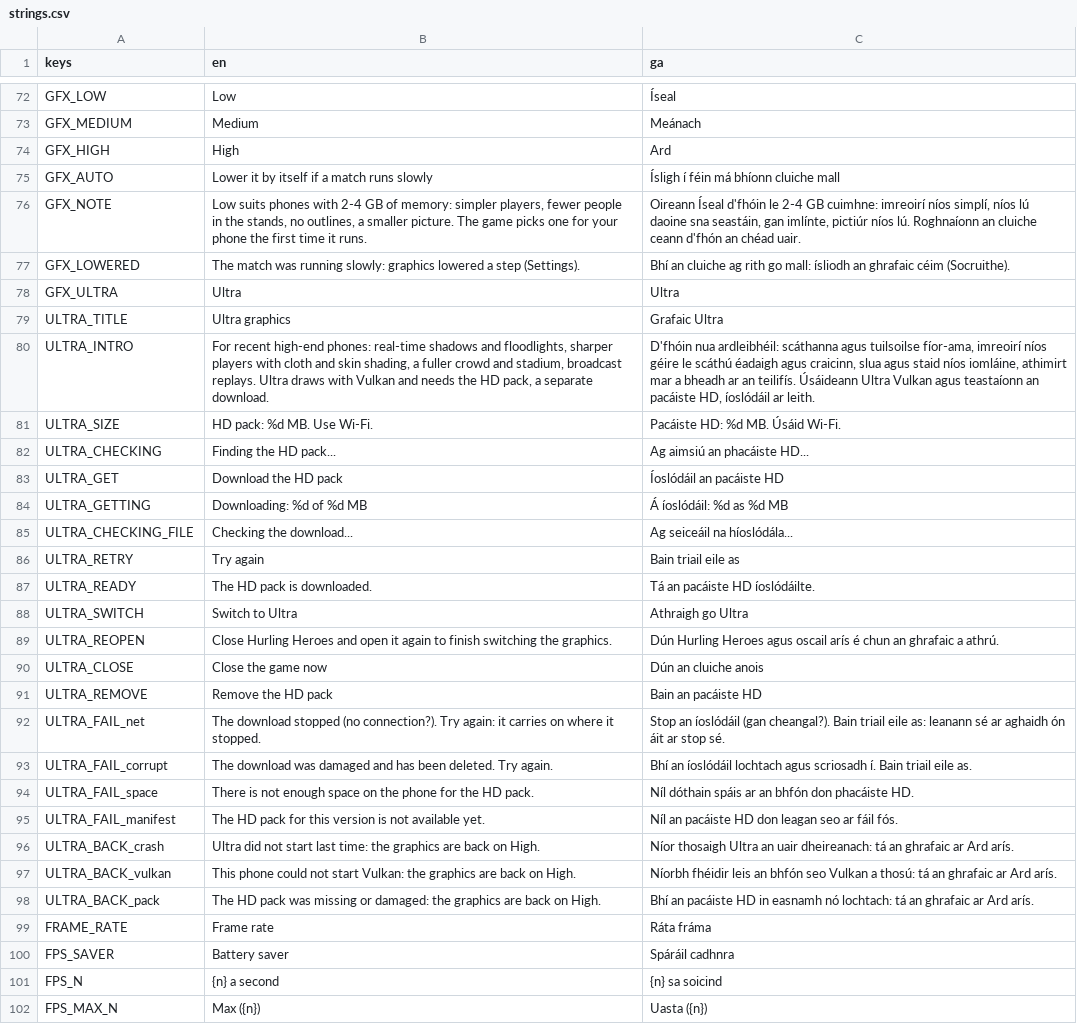
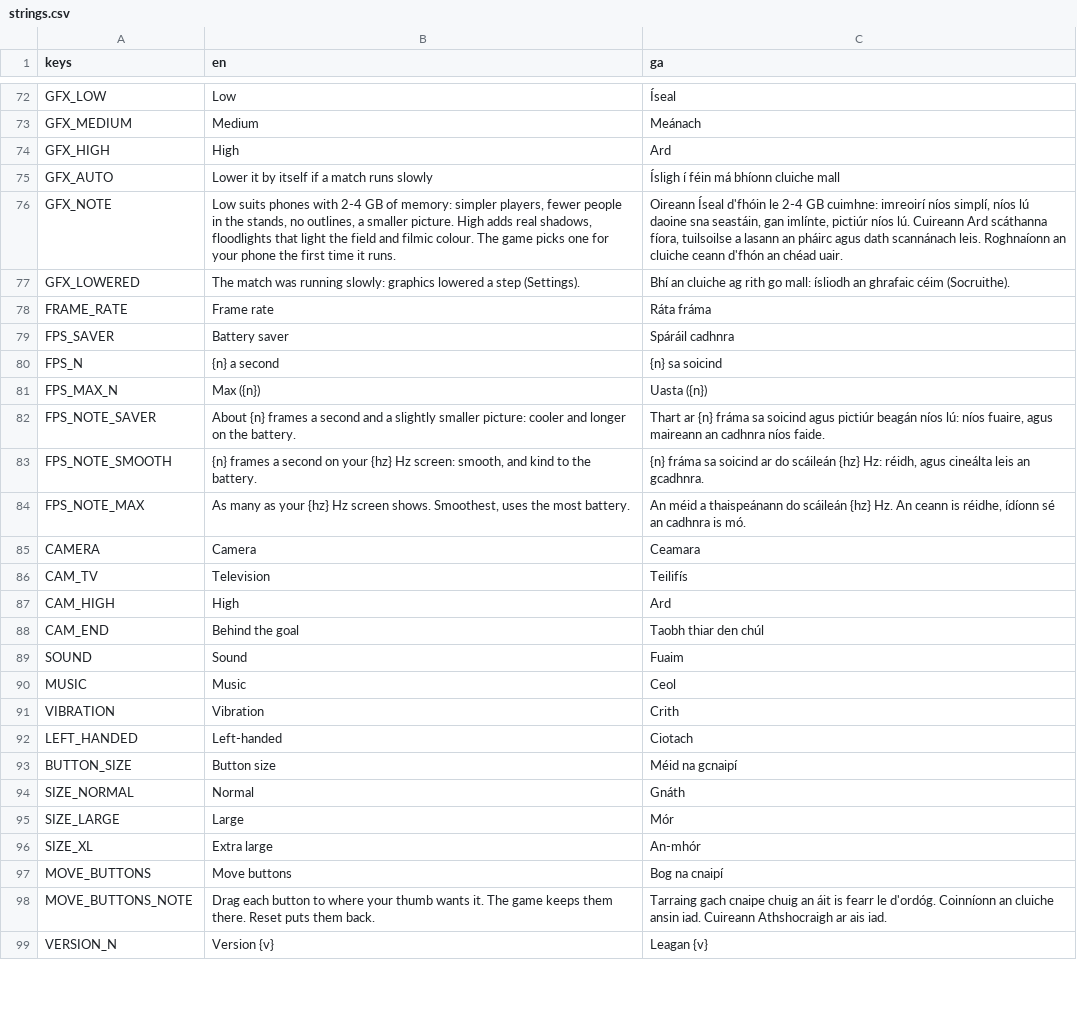
Before and after one commit to joshnason8-lab/ghost-kit-pages, a CSV file: hurling-game/i18n/strings.csv, drawn as a sheet; only a part is shown, gaps mark what is left out; the shorter side is filled out with more unchanged rows; the diff covers the shown part only.

```diff
--- a/hurling-game/i18n/strings.csv
+++ b/hurling-game/i18n/strings.csv
@@ -75,25 +75,4 @@ GFX_HIGH,High,Ard
 GFX_AUTO,Lower it by itself if a match runs slowly,Ísligh í féin má bhíonn cluiche mall
-GFX_NOTE,"Low suits phones with 2-4 GB of memory: simpler players, fewer people in the stands, no outlines, a smaller picture. The game picks one for your phone the first time it runs.","Oireann Íseal d'fhóin le 2-4 GB cuimhne: imreoirí níos simplí, níos lú daoine sna seastáin, gan imlínte, pictiúr níos lú. Roghnaíonn an cluiche ceann d'fhón an chéad uair."
+GFX_NOTE,"Low suits phones with 2-4 GB of memory: simpler players, fewer people in the stands, no outlines, a smaller picture. High adds real shadows, floodlights that light the field and filmic colour. The game picks one for your phone the first time it runs.","Oireann Íseal d'fhóin le 2-4 GB cuimhne: imreoirí níos simplí, níos lú daoine sna seastáin, gan imlínte, pictiúr níos lú. Cuireann Ard scáthanna fíora, tuilsoilse a lasann an pháirc agus dath scannánach leis. Roghnaíonn an cluiche ceann d'fhón an chéad uair."
 GFX_LOWERED,The match was running slowly: graphics lowered a step (Settings).,Bhí an cluiche ag rith go mall: ísliodh an ghrafaic céim (Socruithe).
-GFX_ULTRA,Ultra,Ultra
-ULTRA_TITLE,Ultra graphics,Grafaic Ultra
-ULTRA_INTRO,"For recent high-end phones: real-time shadows and floodlights, sharper players with cloth and skin shading, a fuller crowd and stadium, broadcast replays. Ultra draws with Vulkan and needs the HD pack, a separate download.","D'fhóin nua ardleibhéil: scáthanna agus tuilsoilse fíor-ama, imreoirí níos géire le scáthú éadaigh agus craicinn, slua agus staid níos iomláine, athimirt mar a bheadh ar an teilifís. Úsáideann Ultra Vulkan agus teastaíonn an pacáiste HD, íoslódáil ar leith."
-ULTRA_SIZE,HD pack: %d MB. Use Wi-Fi.,Pacáiste HD: %d MB. Úsáid Wi-Fi.
-ULTRA_CHECKING,Finding the HD pack...,Ag aimsiú an phacáiste HD...
-ULTRA_GET,Download the HD pack,Íoslódáil an pacáiste HD
-ULTRA_GETTING,Downloading: %d of %d MB,Á íoslódáil: %d as %d MB
-ULTRA_CHECKING_FILE,Checking the download...,Ag seiceáil na híoslódála...
-ULTRA_RETRY,Try again,Bain triail eile as
-ULTRA_READY,The HD pack is downloaded.,Tá an pacáiste HD íoslódáilte.
-ULTRA_SWITCH,Switch to Ultra,Athraigh go Ultra
-ULTRA_REOPEN,Close Hurling Heroes and open it again to finish switching the graphics.,Dún Hurling Heroes agus oscail arís é chun an ghrafaic a athrú.
-ULTRA_CLOSE,Close the game now,Dún an cluiche anois
-ULTRA_REMOVE,Remove the HD pack,Bain an pacáiste HD
-ULTRA_FAIL_net,The download stopped (no connection?). Try again: it carries on where it stopped.,Stop an íoslódáil (gan cheangal?). Bain triail eile as: leanann sé ar aghaidh ón áit ar stop sé.
-ULTRA_FAIL_corrupt,The download was damaged and has been deleted. Try again.,Bhí an íoslódáil lochtach agus scriosadh í. Bain triail eile as.
-ULTRA_FAIL_space,There is not enough space on the phone for the HD pack.,Níl dóthain spáis ar an bhfón don phacáiste HD.
-ULTRA_FAIL_manifest,The HD pack for this version is not available yet.,Níl an pacáiste HD don leagan seo ar fáil fós.
-ULTRA_BACK_crash,Ultra did not start last time: the graphics are back on High.,Níor thosaigh Ultra an uair dheireanach: tá an ghrafaic ar Ard arís.
-ULTRA_BACK_vulkan,This phone could not start Vulkan: the graphics are back on High.,Níorbh fhéidir leis an bhfón seo Vulkan a thosú: tá an ghrafaic ar Ard arís.
-ULTRA_BACK_pack,The HD pack was missing or damaged: the graphics are back on High.,Bhí an pacáiste HD in easnamh nó lochtach: tá an ghrafaic ar Ard arís.
 FRAME_RATE,Frame rate,Ráta fráma
```
Also changed, not shown: 19 added rows elsewhere in this file, 29 other files.
